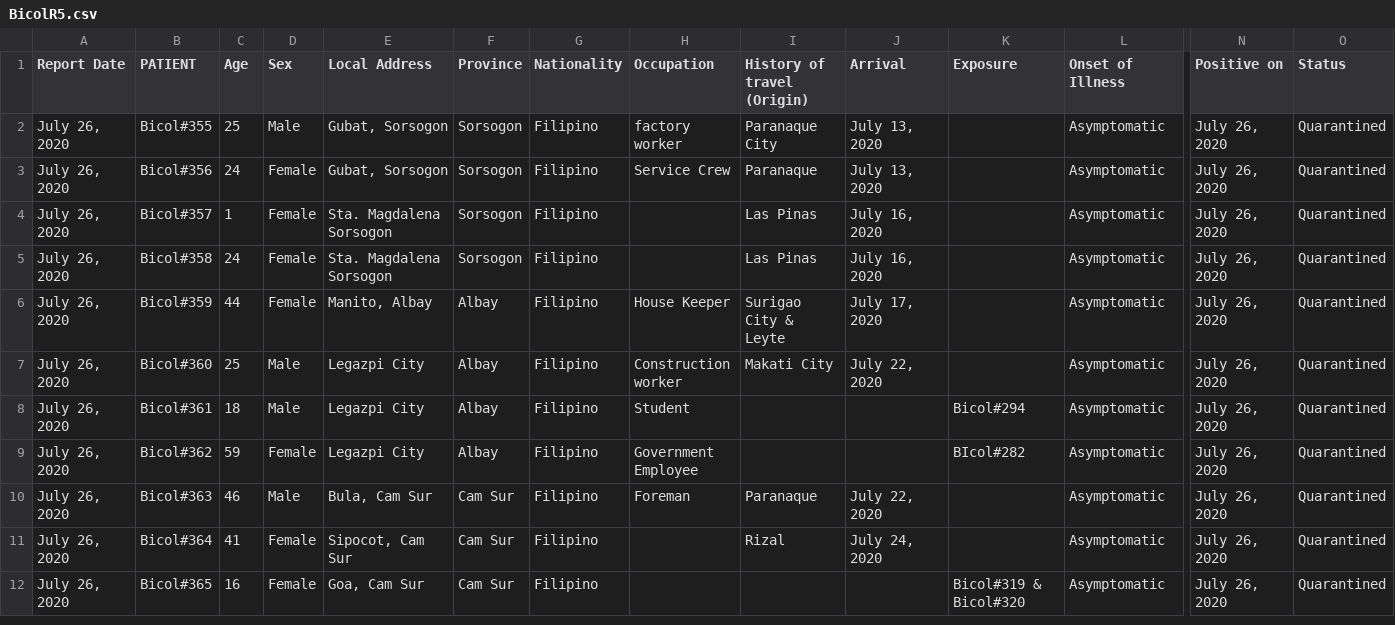
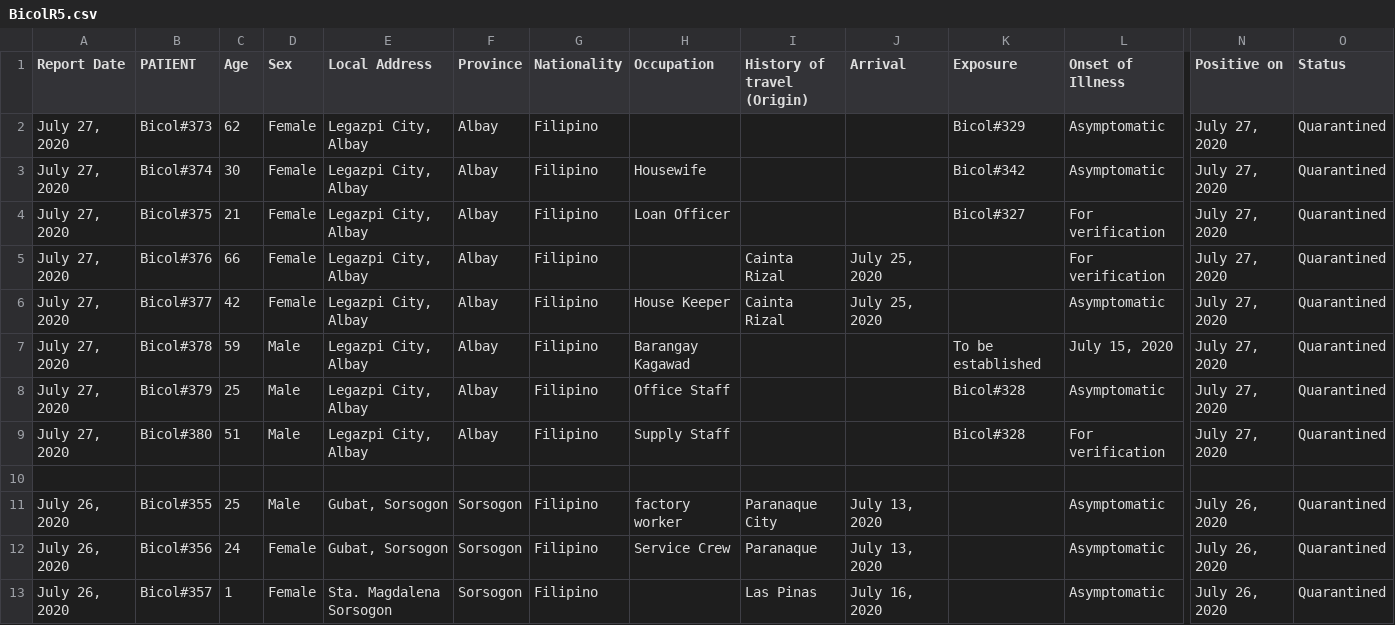
Before and after one commit to jmbangate/jmbangate.github.io, a CSV file: covid/BicolR5.csv, drawn as a sheet; only a part is shown, gaps mark what is left out; the shorter side is filled out with more unchanged rows; rows hold the shown columns only; the diff names each change by its address in the sheet, - before the commit and + after, or states it on an @@ line.

Commit message:
updated CSV

```diff
--- a/covid/BicolR5.csv
+++ b/covid/BicolR5.csv
+row 2: July 27, 2020 | Bicol#373 | 62 | Female | Legazpi City, Albay | Albay | Filipino |  |  |  | Bicol#329 | Asymptomatic | July 27, 2020 | Quarantined
+row 3: July 27, 2020 | Bicol#374 | 30 | Female | Legazpi City, Albay | Albay | Filipino | Housewife |  |  | Bicol#342 | Asymptomatic | July 27, 2020 | Quarantined
+row 4: July 27, 2020 | Bicol#375 | 21 | Female | Legazpi City, Albay | Albay | Filipino | Loan Officer |  |  | Bicol#327 | For verification | July 27, 2020 | Quarantined
+row 5: July 27, 2020 | Bicol#376 | 66 | Female | Legazpi City, Albay | Albay | Filipino |  | Cainta Rizal | July 25, 2020 |  | For verification | July 27, 2020 | Quarantined
+row 6: July 27, 2020 | Bicol#377 | 42 | Female | Legazpi City, Albay | Albay | Filipino | House Keeper | Cainta Rizal | July 25, 2020 |  | Asymptomatic | July 27, 2020 | Quarantined
+row 7: July 27, 2020 | Bicol#378 | 59 | Male | Legazpi City, Albay | Albay | Filipino | Barangay Kagawad |  |  | To be established | July 15, 2020 | July 27, 2020 | Quarantined
+row 8: July 27, 2020 | Bicol#379 | 25 | Male | Legazpi City, Albay | Albay | Filipino | Office Staff |  |  | Bicol#328 | Asymptomatic | July 27, 2020 | Quarantined
+row 9: July 27, 2020 | Bicol#380 | 51 | Male | Legazpi City, Albay | Albay | Filipino | Supply Staff |  |  | Bicol#328 | For verification | July 27, 2020 | Quarantined
+row 10: (empty)
```
